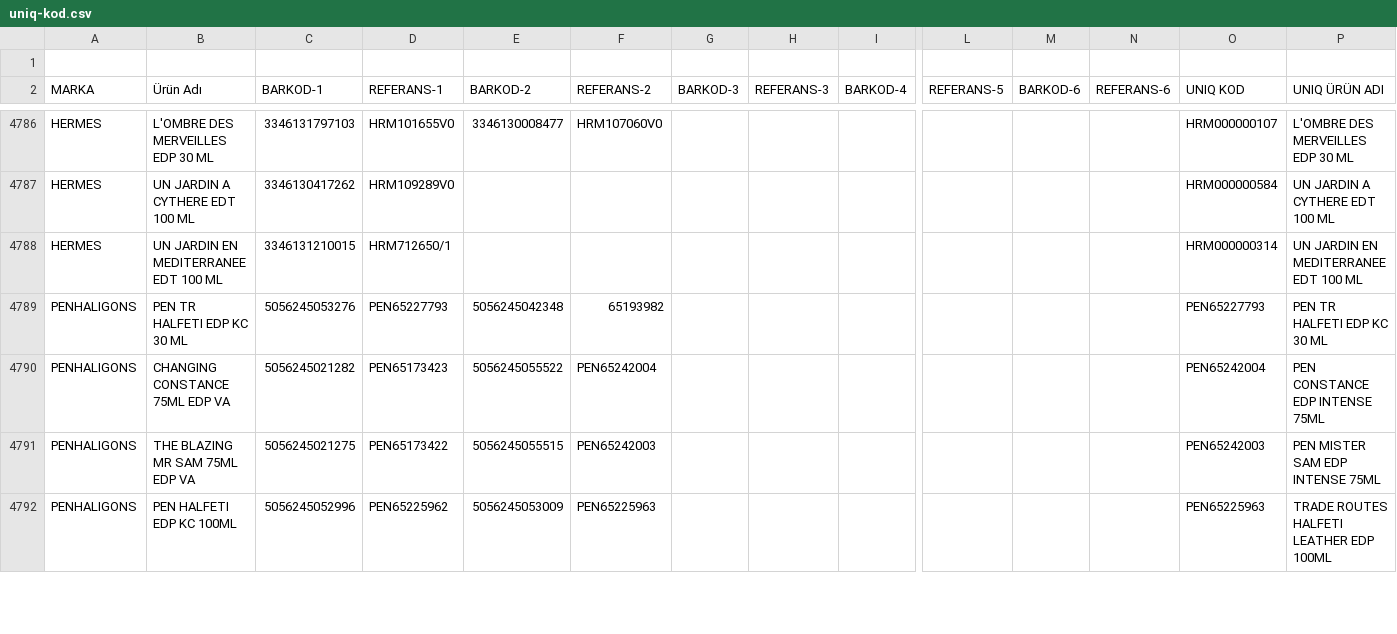
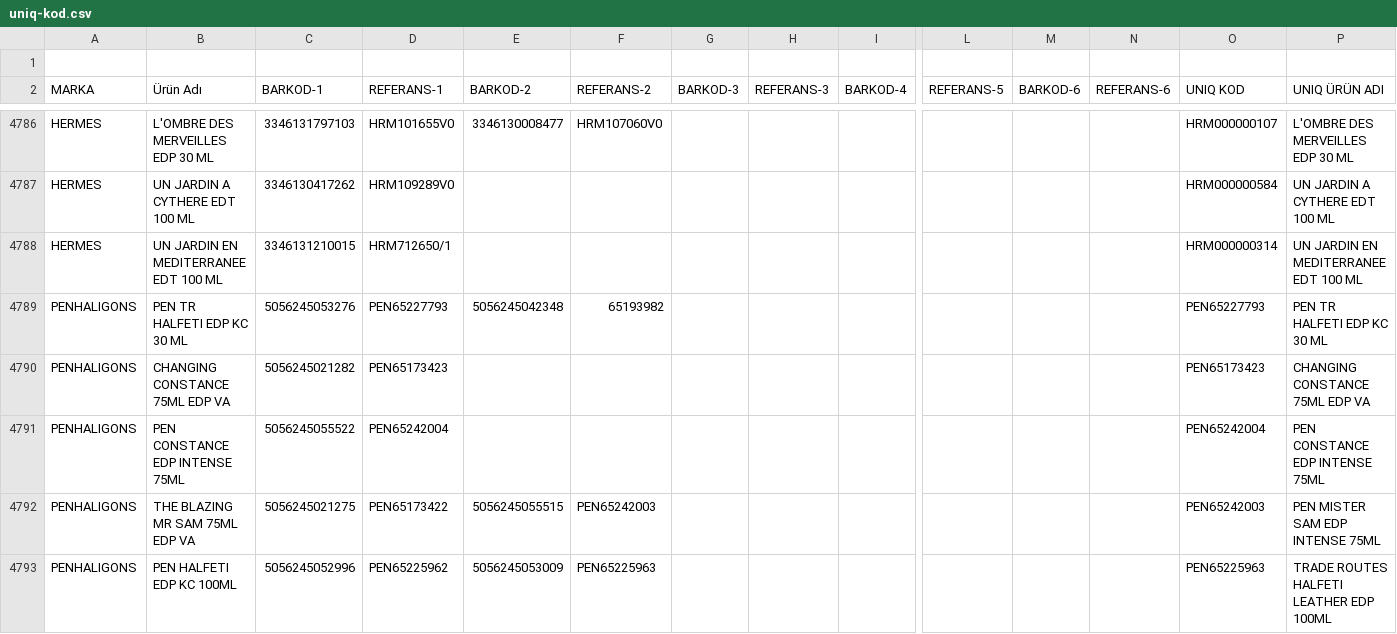
Before and after one commit to info-flywork/arcon-prim, a CSV file: backend/data/master/uniq-kod.csv, drawn as a sheet; only a part is shown, gaps mark what is left out; rows hold the shown columns only; the diff names each change by its address in the sheet, - before the commit and + after, or states it on an @@ line.

```diff
--- a/backend/data/master/uniq-kod.csv
+++ b/backend/data/master/uniq-kod.csv
-E4790 (BARKOD-2): 5056245055522
+E4790 (BARKOD-2): (empty)
-F4790 (REFERANS-2): PEN65242004
+F4790 (REFERANS-2): (empty)
-O4790 (UNIQ KOD): PEN65242004
+O4790 (UNIQ KOD): PEN65173423
-P4790 (UNIQ ÜRÜN ADI): PEN CONSTANCE EDP INTENSE 75ML
+P4790 (UNIQ ÜRÜN ADI): CHANGING CONSTANCE 75ML EDP VA
+row 4791: PENHALIGONS | PEN CONSTANCE EDP INTENSE 75ML | 5056245055522 | PEN65242004 |  |  |  |  |  |  |  |  | PEN65242004 | PEN CONSTANCE EDP INTENSE 75ML
```
